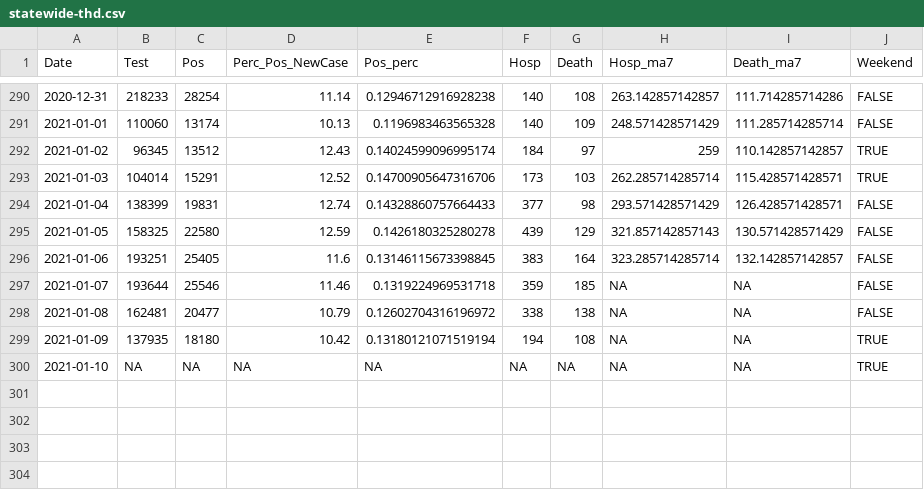
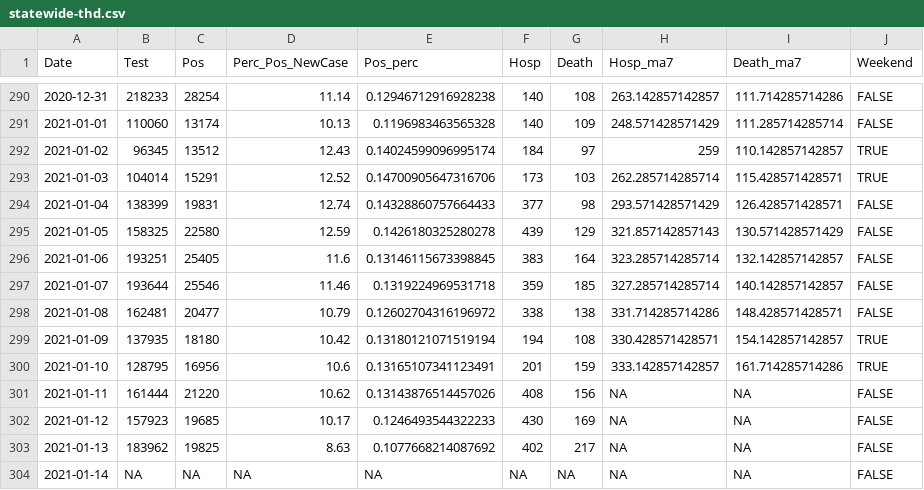
Before and after one commit to kokbent/covis19-data, a CSV file: statewide-thd.csv, drawn as a sheet; only a part is shown, gaps mark what is left out.

```diff
--- a/statewide-thd.csv
+++ b/statewide-thd.csv
@@ -296,5 +296,9 @@ Date,Test,Pos,Perc_Pos_NewCase,Pos_perc,Hosp,Death,Hosp_ma7,Death_ma7,Weekend
 2021-01-06,193251,25405,11.6,0.13146115673398845,383,164,323.285714285714,132.142857142857,FALSE
-2021-01-07,193644,25546,11.46,0.1319224969531718,359,185,NA,NA,FALSE
-2021-01-08,162481,20477,10.79,0.12602704316196972,338,138,NA,NA,FALSE
-2021-01-09,137935,18180,10.42,0.13180121071519194,194,108,NA,NA,TRUE
-2021-01-10,NA,NA,NA,NA,NA,NA,NA,NA,TRUE
+2021-01-07,193644,25546,11.46,0.1319224969531718,359,185,327.285714285714,140.142857142857,FALSE
+2021-01-08,162481,20477,10.79,0.12602704316196972,338,138,331.714285714286,148.428571428571,FALSE
+2021-01-09,137935,18180,10.42,0.13180121071519194,194,108,330.428571428571,154.142857142857,TRUE
+2021-01-10,128795,16956,10.6,0.13165107341123491,201,159,333.142857142857,161.714285714286,TRUE
+2021-01-11,161444,21220,10.62,0.13143876514457026,408,156,NA,NA,FALSE
+2021-01-12,157923,19685,10.17,0.1246493544322233,430,169,NA,NA,FALSE
+2021-01-13,183962,19825,8.63,0.1077668214087692,402,217,NA,NA,FALSE
+2021-01-14,NA,NA,NA,NA,NA,NA,NA,NA,FALSE
```
Also changed, not shown: case_ev.csv, ct_pos_perc.csv, 2 other files.
